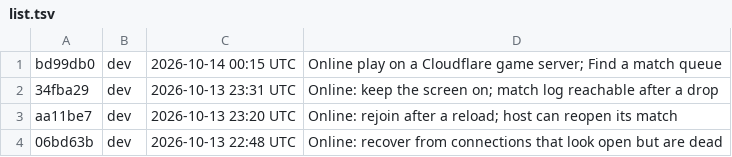
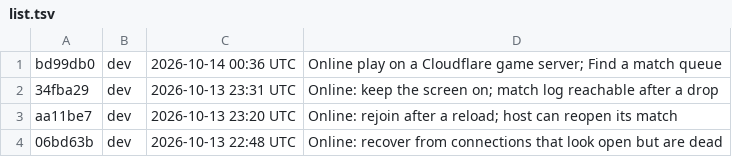
Before and after one commit to Anttyixx/Poke-Tactics, a TSV file: builds/list.tsv, drawn as a sheet; only a part is shown.

```diff
--- a/builds/list.tsv
+++ b/builds/list.tsv
@@ -1,2 +1,2 @@
-bd99db0	dev	2026-10-14 00:15 UTC	Online play on a Cloudflare game server; Find a match queue
+bd99db0	dev	2026-10-14 00:36 UTC	Online play on a Cloudflare game server; Find a match queue
 34fba29	dev	2026-10-13 23:31 UTC	Online: keep the screen on; match log reachable after a drop
```
Also changed, not shown: 3 other files.
